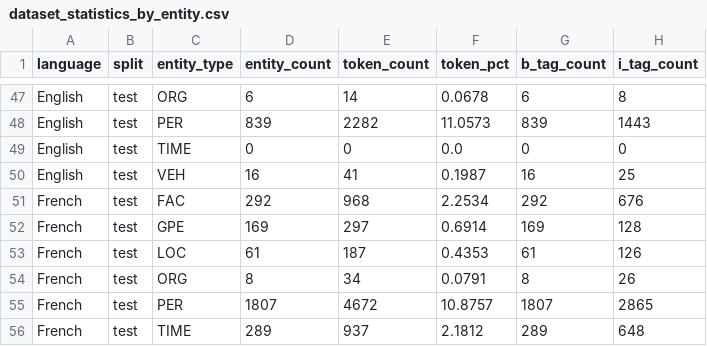
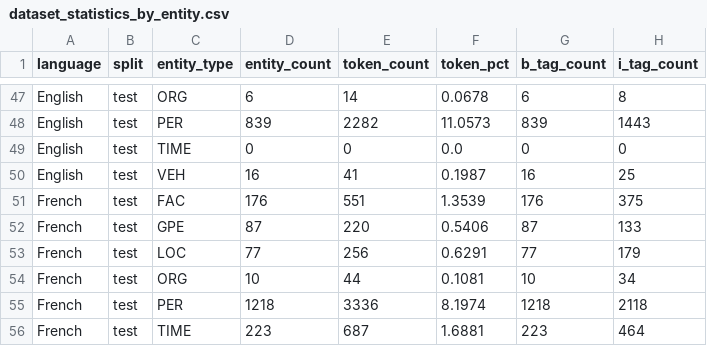
Before and after one commit to wpn-fri/CAS_Mod4_NER, a CSV file: results/dataset_statistics_by_entity.csv, drawn as a sheet; only a part is shown, gaps mark what is left out; the diff covers the shown part only.

```diff
--- a/results/dataset_statistics_by_entity.csv
+++ b/results/dataset_statistics_by_entity.csv
@@ -50,7 +50,7 @@ English,test,TIME,0,0,0.0,0,0
 English,test,VEH,16,41,0.1987,16,25
-French,test,FAC,292,968,2.2534,292,676
-French,test,GPE,169,297,0.6914,169,128
-French,test,LOC,61,187,0.4353,61,126
-French,test,ORG,8,34,0.0791,8,26
-French,test,PER,1807,4672,10.8757,1807,2865
-French,test,TIME,289,937,2.1812,289,648
+French,test,FAC,176,551,1.3539,176,375
+French,test,GPE,87,220,0.5406,87,133
+French,test,LOC,77,256,0.6291,77,179
+French,test,ORG,10,44,0.1081,10,34
+French,test,PER,1218,3336,8.1974,1218,2118
+French,test,TIME,223,687,1.6881,223,464
```
Also changed, not shown: 1 added row, 1 removed row and 68 edited cells elsewhere in this file, results/bio_tag_analysis_english.csv, results/dataset_statistics_summary.csv, 16 other files.
